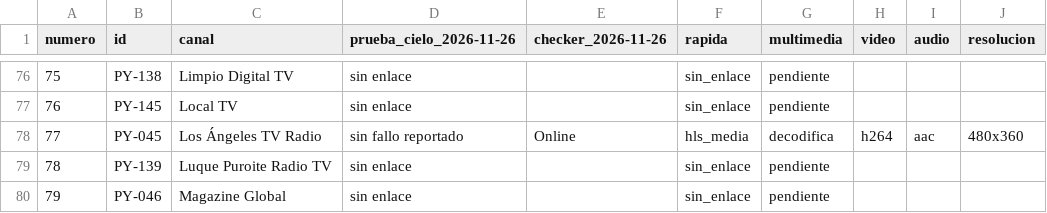
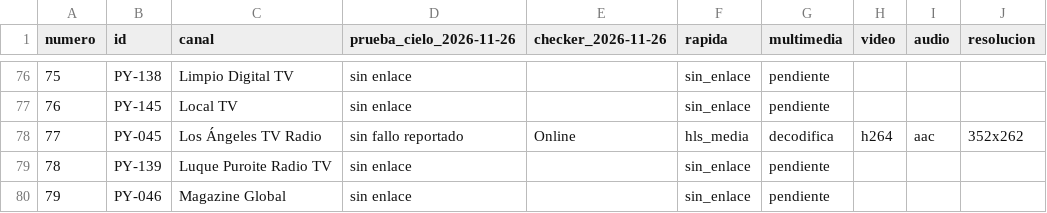
Before and after one commit to arevalosfermin560-pixel/Mi-IPTV, a CSV file: Estado.csv, drawn as a sheet; only a part is shown, gaps mark what is left out.

```diff
--- a/Estado.csv
+++ b/Estado.csv
@@ -77,3 +77,3 @@
 76,PY-145,Local TV,sin enlace,,sin_enlace,pendiente,,,
-77,PY-045,Los Ángeles TV Radio,sin fallo reportado,Online,hls_media,decodifica,h264,aac,480x360
+77,PY-045,Los Ángeles TV Radio,sin fallo reportado,Online,hls_media,decodifica,h264,aac,352x262
 78,PY-139,Luque Puroite Radio TV,sin enlace,,sin_enlace,pendiente,,,
```
Also changed, not shown: 2 other files.
